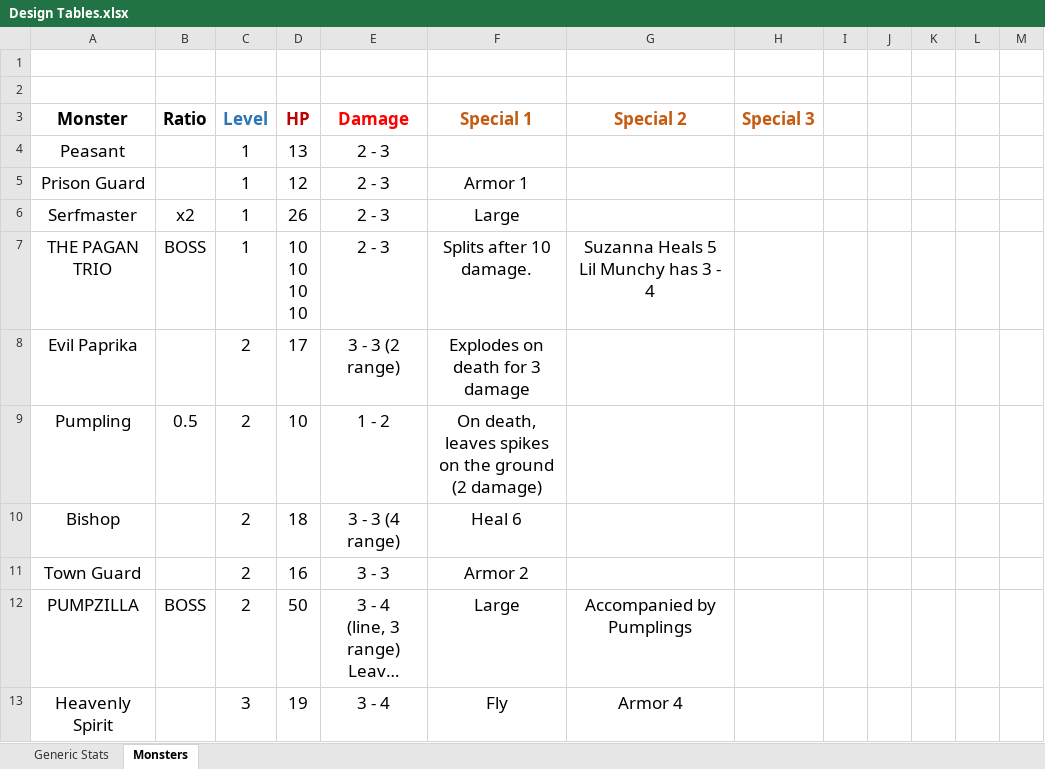
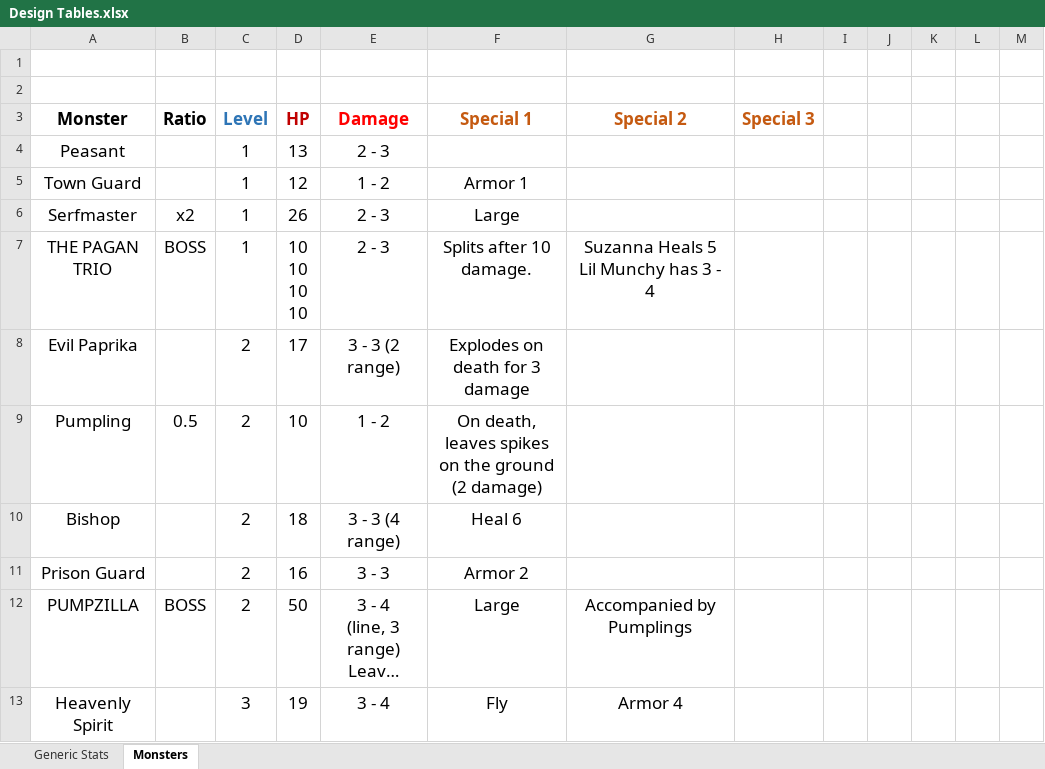
Before and after one commit to daverave1212/TaleAndAle, an Excel workbook: Design Tables.xlsx, sheet Monsters, drawn as a sheet; only a part is shown; long unchanged cells end in …; values as stored, in another font and other column widths than the file's, no borders; the diff names each change by its address in the sheet, - before the commit and + after, or states it on an @@ line.

```diff
--- a/Design Tables.xlsx (sheet Monsters)
+++ b/Design Tables.xlsx (sheet Monsters)
-A5 (Monster): Prison Guard
+A5 (Monster): Town Guard
-E5 (Damage): 2 - 3
+E5 (Damage): 1 - 2
-A11 (Monster): Town Guard
+A11 (Monster): Prison Guard
```
Also changed, not shown: 8 other files.
